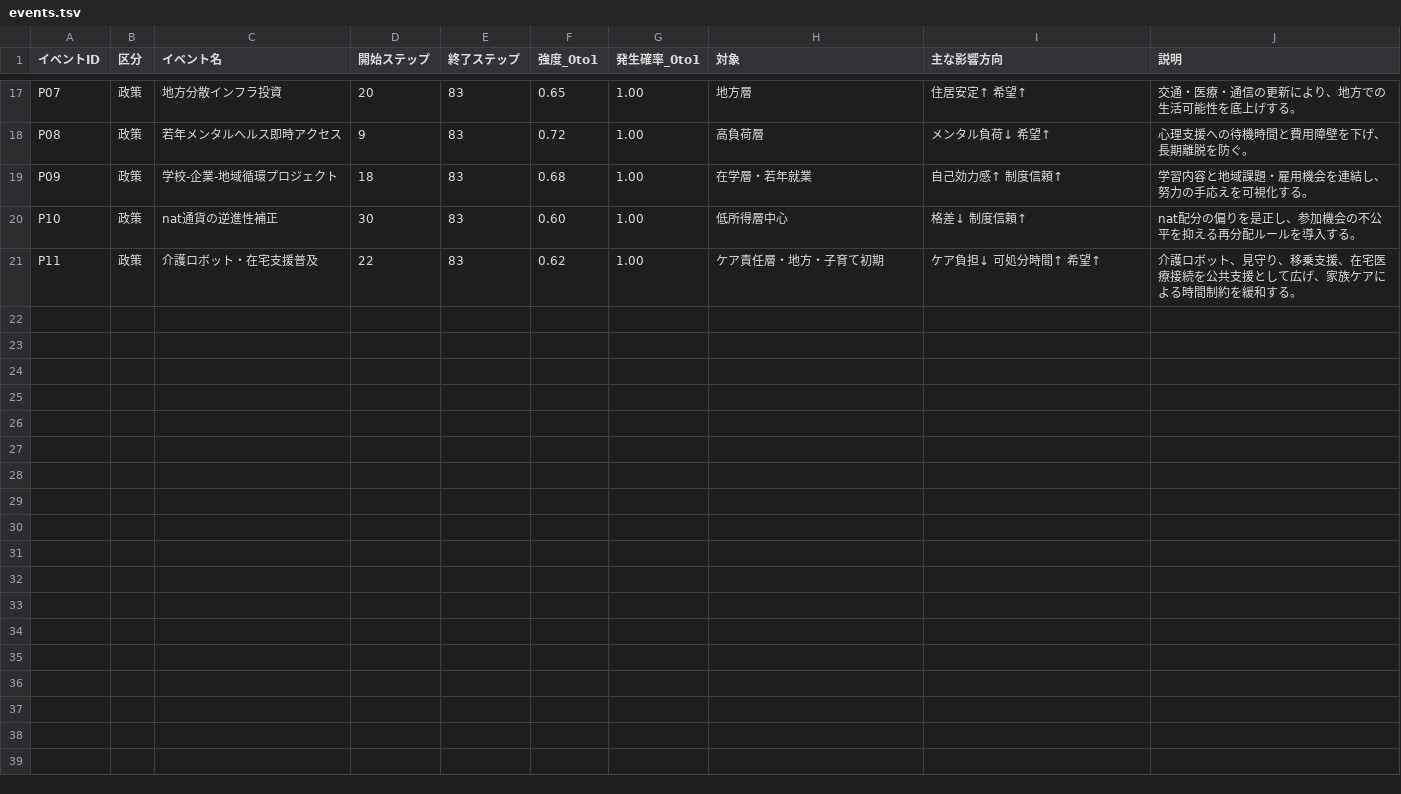
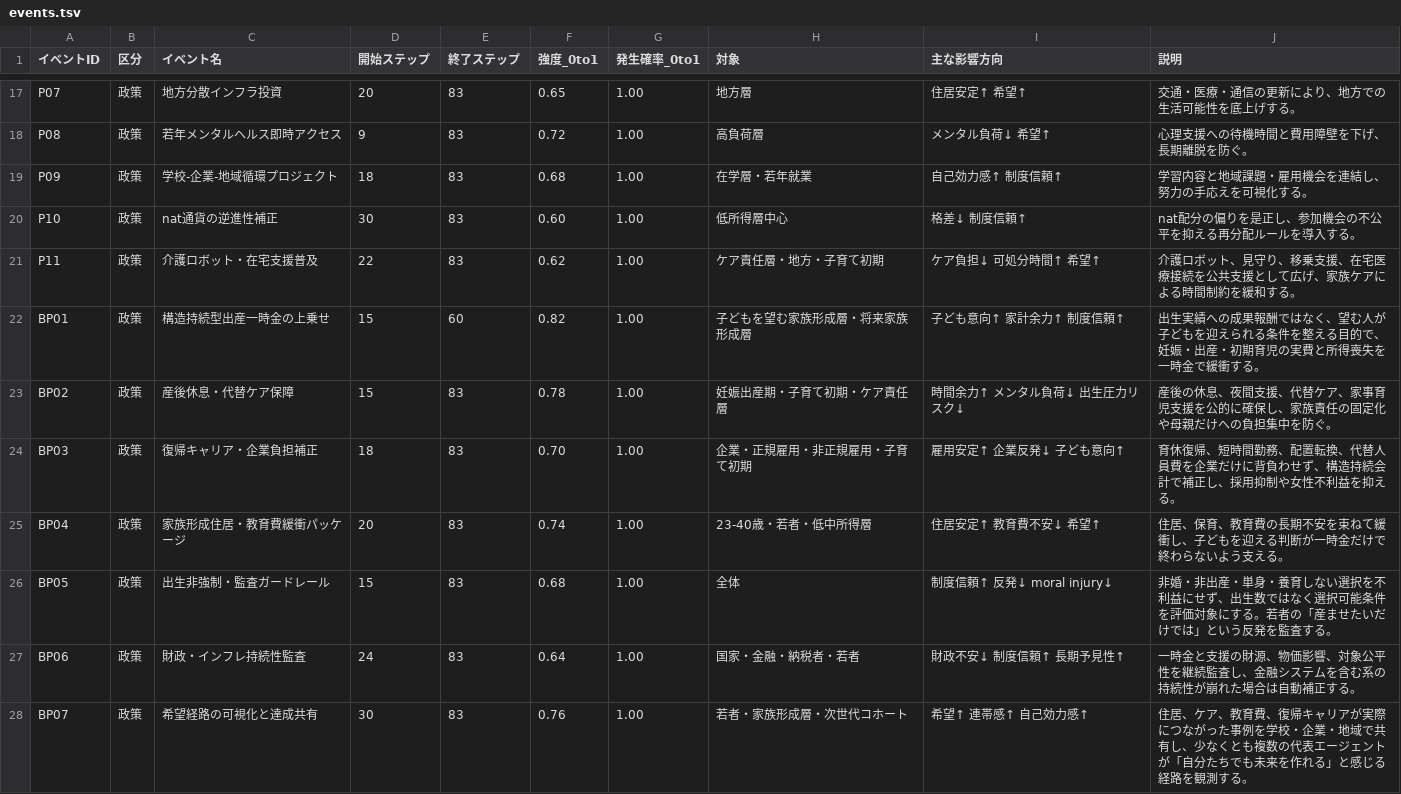
Before and after one commit to karesansui-u/hackathon-singulab, a TSV file: domain_packs/agi_youth_japan/data/events.tsv, drawn as a sheet; only a part is shown, gaps mark what is left out; the diff covers the shown part only.

```diff
--- a/domain_packs/agi_youth_japan/data/events.tsv
+++ b/domain_packs/agi_youth_japan/data/events.tsv
@@ -21 +21,8 @@ P10	政策	nat通貨の逆進性補正	30	83	0.60	1.00	低所得層中心	格差
 P11	政策	介護ロボット・在宅支援普及	22	83	0.62	1.00	ケア責任層・地方・子育て初期	ケア負担↓ 可処分時間↑ 希望↑	介護ロボット、見守り、移乗支援、在宅医療接続を公共支援として広げ、家族ケアによる時間制約を緩和する。
+BP01	政策	構造持続型出産一時金の上乗せ	15	60	0.82	1.00	子どもを望む家族形成層・将来家族形成層	子ども意向↑ 家計余力↑ 制度信頼↑	出生実績への成果報酬ではなく、望む人が子どもを迎えられる条件を整える目的で、妊娠・出産・初期育児の実費と所得喪失を一時金で緩衝する。
+BP02	政策	産後休息・代替ケア保障	15	83	0.78	1.00	妊娠出産期・子育て初期・ケア責任層	時間余力↑ メンタル負荷↓ 出生圧力リスク↓	産後の休息、夜間支援、代替ケア、家事育児支援を公的に確保し、家族責任の固定化や母親だけへの負担集中を防ぐ。
+BP03	政策	復帰キャリア・企業負担補正	18	83	0.70	1.00	企業・正規雇用・非正規雇用・子育て初期	雇用安定↑ 企業反発↓ 子ども意向↑	育休復帰、短時間勤務、配置転換、代替人員費を企業だけに背負わせず、構造持続会計で補正し、採用抑制や女性不利益を抑える。
+BP04	政策	家族形成住居・教育費緩衝パッケージ	20	83	0.74	1.00	23-40歳・若者・低中所得層	住居安定↑ 教育費不安↓ 希望↑	住居、保育、教育費の長期不安を束ねて緩衝し、子どもを迎える判断が一時金だけで終わらないよう支える。
+BP05	政策	出生非強制・監査ガードレール	15	83	0.68	1.00	全体	制度信頼↑ 反発↓ moral injury↓	非婚・非出産・単身・養育しない選択を不利益にせず、出生数ではなく選択可能条件を評価対象にする。若者の「産ませたいだけでは」という反発を監査する。
+BP06	政策	財政・インフレ持続性監査	24	83	0.64	1.00	国家・金融・納税者・若者	財政不安↓ 制度信頼↑ 長期予見性↑	一時金と支援の財源、物価影響、対象公平性を継続監査し、金融システムを含む系の持続性が崩れた場合は自動補正する。
+BP07	政策	希望経路の可視化と達成共有	30	83	0.76	1.00	若者・家族形成層・次世代コホート	希望↑ 連帯感↑ 自己効力感↑	住居、ケア、教育費、復帰キャリアが実際につながった事例を学校・企業・地域で共有し、少なくとも複数の代表エージェントが「自分たちでも未来を作れる」と感じる経路を観測する。
```
Also changed, not shown: 7 added rows elsewhere in this file, 11 other files.
